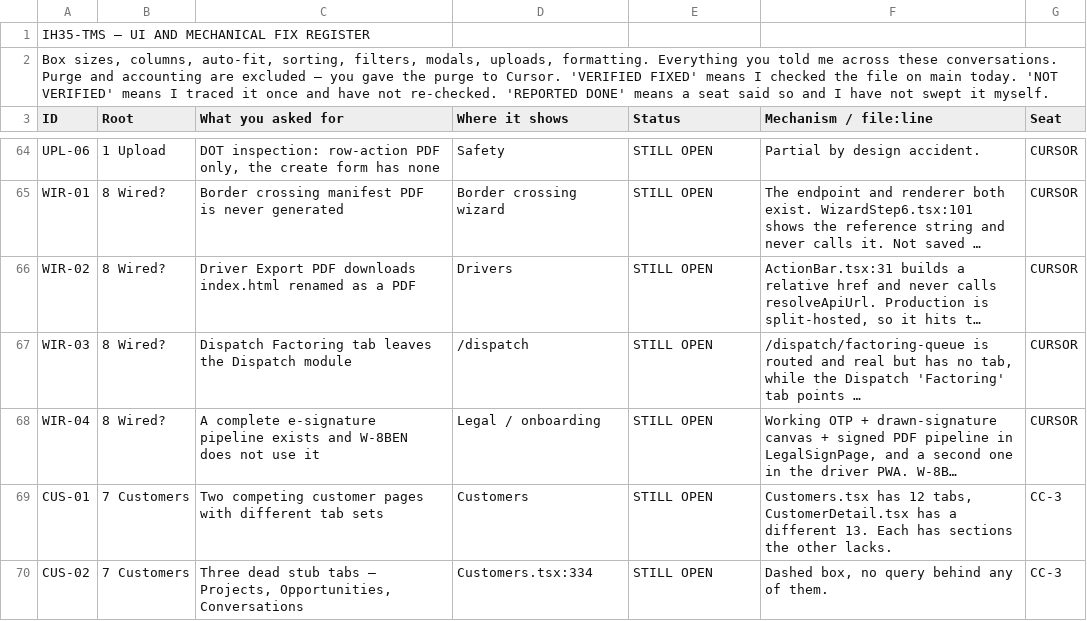
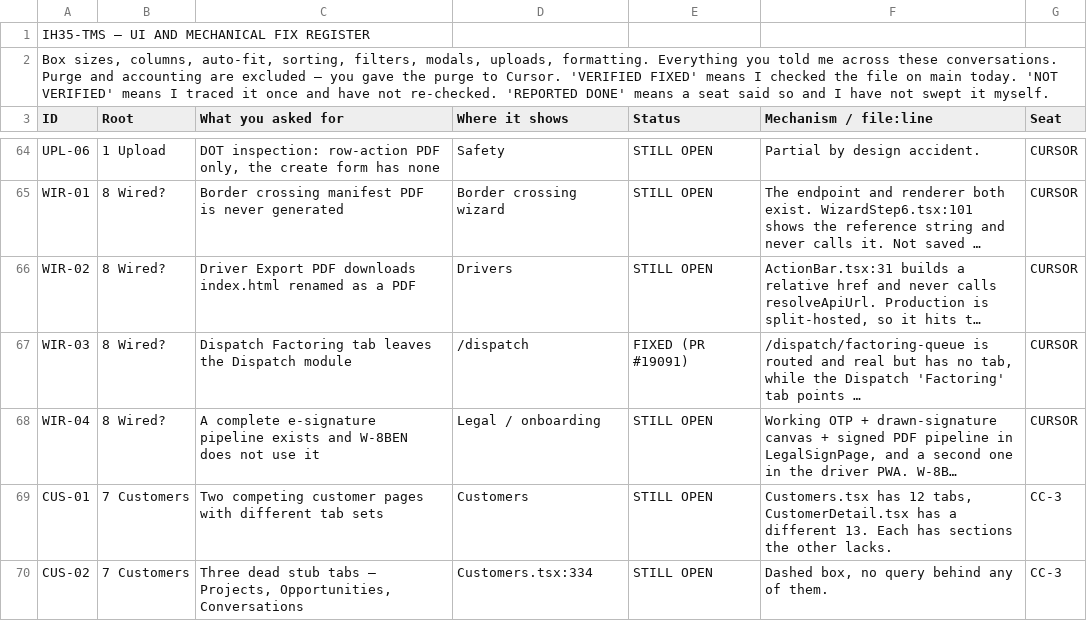
Before and after one commit to tioperfumes07/IH35-TMS, a CSV file: docs/register/IH35-UI-MECHANICAL-FIX-REGISTER-2026-09-01.csv, drawn as a sheet; only a part is shown, gaps mark what is left out; long unchanged cells end in …; the diff names each change by its address in the sheet, - before the commit and + after, or states it on an @@ line.

Commit message:
FINDING: WIR-03 register lagged merged fix
ROOT CAUSE: The product PR could not record its own final PR number before GitHub assigned and merged it.

FIX: Mark WIR-03 FIXED with PR #19091 and append the verified origin/main merge evidence to OUTBOX.

GUARD: Existing workflow-named verify-dispatch-factoring-queue-deeplinks guard remains green and mutation-proven.

LIVE PROOF: origin/main 321712177e8fd576da396e60c0bfff56f3451270 contains the Dispatch-local nav, breadcrumb, and active-route resolver. UNVERIFIED: deployed Live Chrome pending deploy.

REMAINING: Reread INBOX for next assigned item.

Co-authored-by: orch <orchestrator@ih35>

```diff
--- a/docs/register/IH35-UI-MECHANICAL-FIX-REGISTER-2026-09-01.csv
+++ b/docs/register/IH35-UI-MECHANICAL-FIX-REGISTER-2026-09-01.csv
-E67 (Status): STILL OPEN
+E67 (Status): FIXED (PR #19091)
```
Also changed, not shown: 1 other file.
